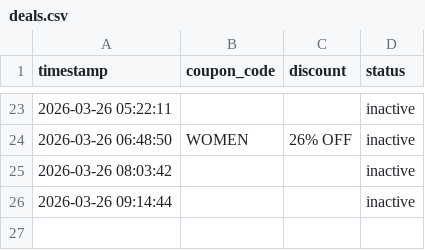
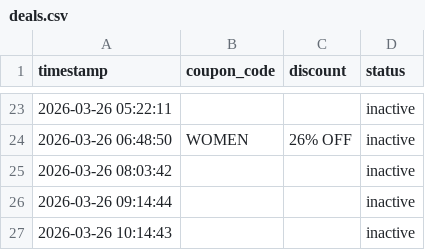
Before and after one commit to mandeeps1nghh/Blinkdeal, a CSV file: deals.csv, drawn as a sheet; only a part is shown, gaps mark what is left out.

Commit message:
Update deal state [skip ci]

```diff
--- a/deals.csv
+++ b/deals.csv
@@ -26 +26,2 @@ timestamp,coupon_code,discount,status
 2026-03-26 09:14:44,,,inactive
+2026-03-26 10:14:43,,,inactive
```
